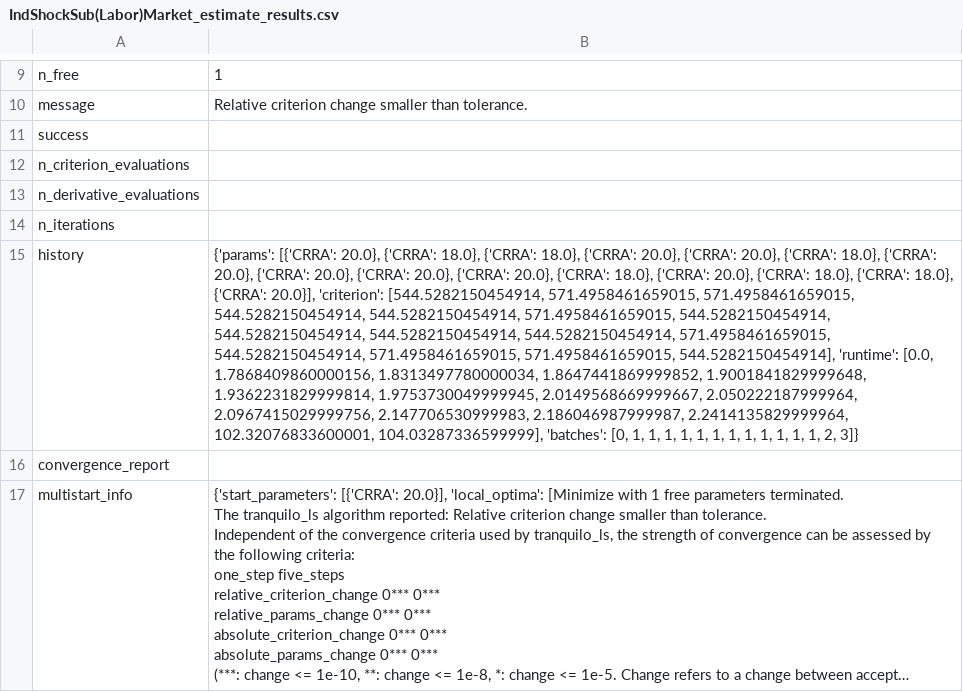
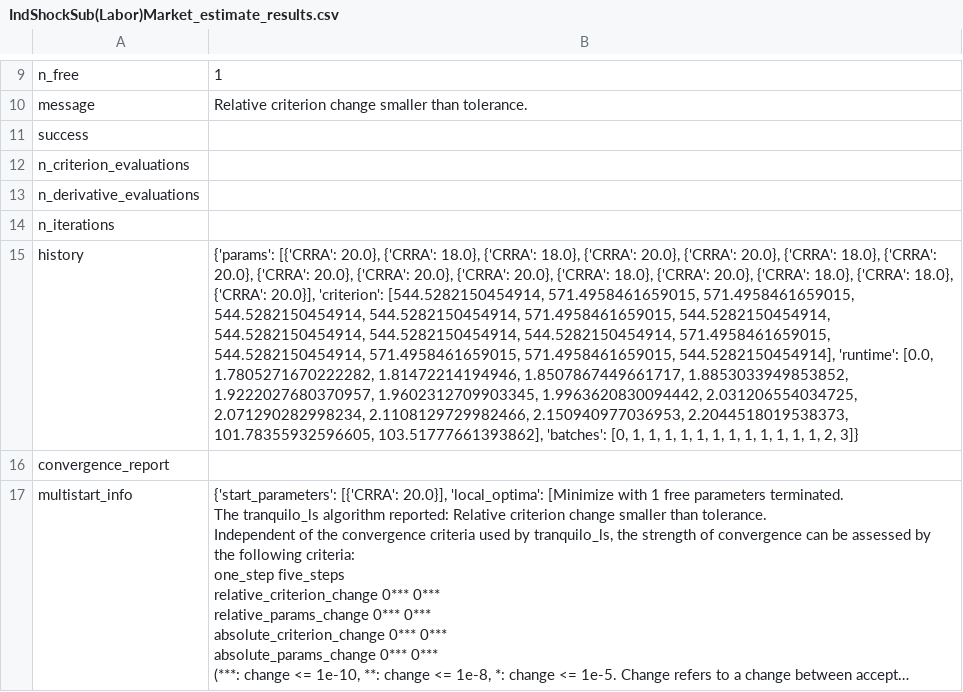
Before and after one commit to econ-ark/EstimatingMicroDSOPs, a CSV file: content/tables/TRP/IndShockSub(Labor)Market_estimate_results.csv, drawn as a sheet; only a part is shown, gaps mark what is left out; long unchanged cells end in …; the diff covers the shown part only; the diff names each change by its address in the sheet, - before the commit and + after, or states it on an @@ line.

```diff
--- a/content/tables/TRP/IndShockSub(Labor)Market_estimate_results.csv
+++ b/content/tables/TRP/IndShockSub(Labor)Market_estimate_results.csv
-B15: …'runtime': [0.0, 1.7868409860000156, 1.8313497780000034, 1.8647441869999852, 1.9001841829999648, 1.9362231829999814, 1.9753730049999945, 2.0149568669999667, 2.050222187999964, 2.0967415029999756, 2.147706530999983, 2.186046987999987, 2.2414135829999964, 102.32076833600001, 104.03287336599999], 'batches': [0,…
+B15: …'runtime': [0.0, 1.7805271670222282, 1.81472214194946, 1.8507867449661717, 1.8853033949853852, 1.9222027680370957, 1.9602312709903345, 1.9963620830094442, 2.031206554034725, 2.071290282998234, 2.1108129729982466, 2.150940977036953, 2.2044518019538373, 101.78355932596605, 103.51777661393862], 'batches': [0,…
```
Also changed, not shown: 2 edited cells elsewhere in this file, content/tables/TRP/IndShockSub(Stock)(Labor)Market_estimate_results.csv, content/tables/TRP/IndShockSub(Stock)Market_estimate_results.csv, 24 other files.
